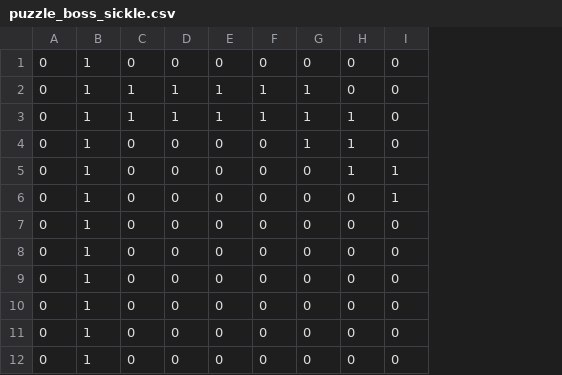
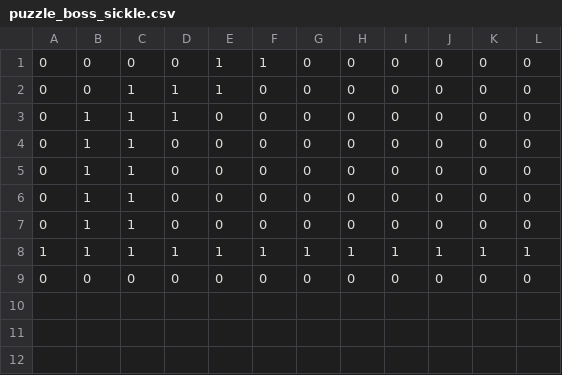
Before and after one commit to RaccoonCoder7/OrderMadeHero, a CSV file: FWB/Assets/Resources/puzzle_boss_sickle.csv, drawn as a sheet; removed rows and columns are numbered as before the commit, all else as after; the diff names each change by its address in the sheet, - before the commit and + after, or states it on an @@ line.

```diff
--- a/FWB/Assets/Resources/puzzle_boss_sickle.csv
+++ b/FWB/Assets/Resources/puzzle_boss_sickle.csv
+column B, rows 1-7: 0 | 0 | 1 | 1 | 1 | 1 | 1
+column D, rows 1-7: 0 | 1 | 1 | 0 | 0 | 0 | 0
+column E, rows 1-7: 1 | 1 | 0 | 0 | 0 | 0 | 0
-C1: 1
+C1: 0
-F1: 0
+F1: 1
-row 2: 0 | 1 | 1 | 1 | 1 | 1 | 1 | 0 | 0
-row 3: 0 | 1 | 1 | 1 | 1 | 1 | 1 | 1 | 0
-row 4: 0 | 1 | 0 | 0 | 0 | 0 | 1 | 1 | 0
-row 5: 0 | 1 | 0 | 0 | 0 | 0 | 0 | 1 | 1
-row 6: 0 | 1 | 0 | 0 | 0 | 0 | 0 | 0 | 1
+row 8: 1 | 1 | 1 | 1 | 1 | 1 | 1 | 1 | 1 | 1 | 1 | 1
+row 9: 0 | 0 | 0 | 0 | 0 | 0 | 0 | 0 | 0 | 0 | 0 | 0
```
Also changed, not shown: FWB/Assets/Resources/puzzle_boss_flag.csv, FWB/Assets/Resources/puzzle_boss_grenade.csv, 6 other files.
